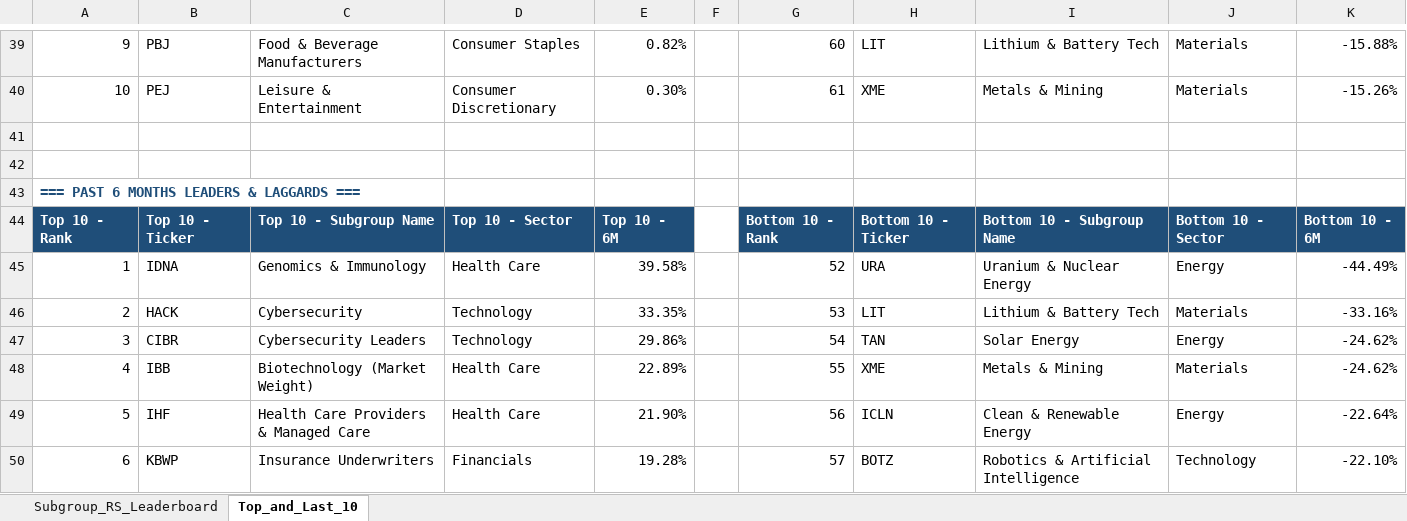
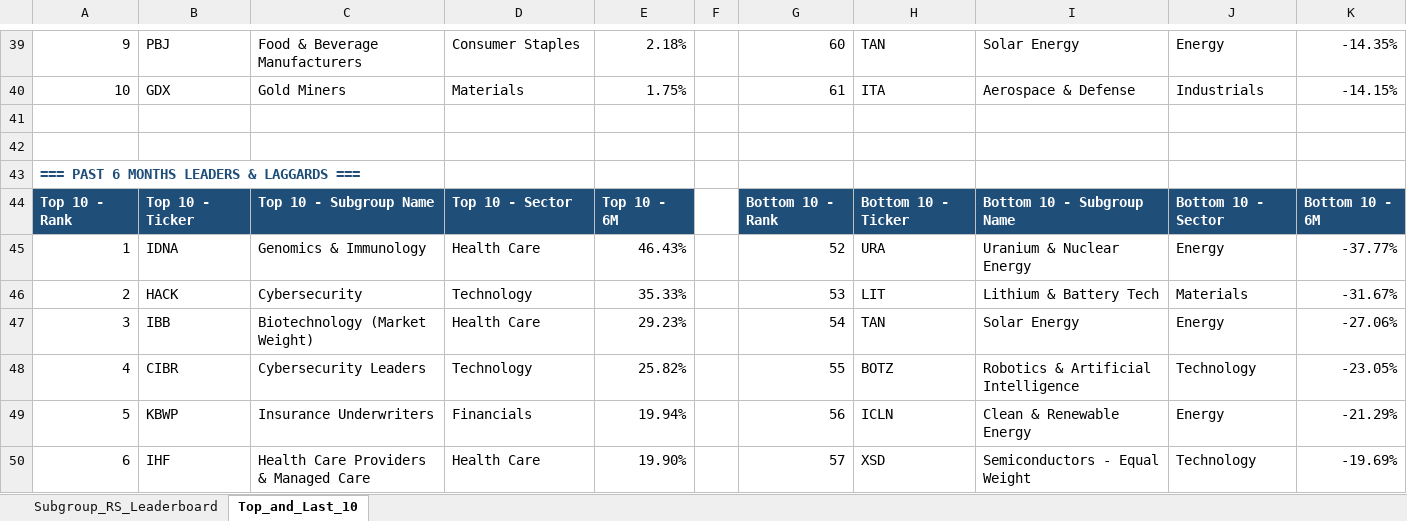
Before and after one commit to Jamesssurfer/SubGroup-Tracker, an Excel workbook: Subgroup_RS_Leaderboard.xlsx, sheet Top_and_Last_10, drawn as a sheet; only a part is shown, gaps mark what is left out; values as stored, in another font and other column widths than the file's, no borders; formulas without a stored value are shown as written; removed rows and columns are numbered as before the commit, all else as after; the diff covers the shown part only; the diff names each change by its address in the sheet, - before the commit and + after, or states it on an @@ line.

```diff
--- a/Subgroup_RS_Leaderboard.xlsx (sheet Top_and_Last_10)
+++ b/Subgroup_RS_Leaderboard.xlsx (sheet Top_and_Last_10)
-E39: 0.82%
+E39: 2.18%
-H39: LIT
+H39: TAN
-I39: Lithium & Battery Tech
+I39: Solar Energy
-J39: Materials
+J39: Energy
-K39: -15.88%
+K39: -14.35%
-row 40: 10 | PEJ | Leisure & Entertainment | Consumer Discretionary | 0.30% |  | 61 | XME | Metals & Mining | Materials | -15.26%
+row 40: 10 | GDX | Gold Miners | Materials | 1.75% |  | 61 | ITA | Aerospace & Defense | Industrials | -14.15%
-E45: 39.58%
+E45: 46.43%
-K45: -44.49%
+K45: -37.77%
-E46: 33.35%
+E46: 35.33%
-K46: -33.16%
+K46: -31.67%
-B47: CIBR
+B47: IBB
-C47: Cybersecurity Leaders
+C47: Biotechnology (Market Weight)
-D47: Technology
+D47: Health Care
-E47: 29.86%
+E47: 29.23%
-K47: -24.62%
+K47: -27.06%
-row 48: 4 | IBB | Biotechnology (Market Weight) | Health Care | 22.89% |  | 55 | XME | Metals & Mining | Materials | -24.62%
+row 48: 4 | CIBR | Cybersecurity Leaders | Technology | 25.82% |  | 55 | BOTZ | Robotics & Artificial Intelligence | Technology | -23.05%
-B49: IHF
+B49: KBWP
-C49: Health Care Providers & Managed Care
+C49: Insurance Underwriters
-D49: Health Care
+D49: Financials
-E49: 21.90%
+E49: 19.94%
-K49: -22.64%
+K49: -21.29%
-B50: KBWP
+B50: IHF
-C50: Insurance Underwriters
+C50: Health Care Providers & Managed Care
-D50: Financials
+D50: Health Care
-E50: 19.28%
+E50: 19.90%
-H50: BOTZ
+H50: XSD
-I50: Robotics & Artificial Intelligence
+I50: Semiconductors - Equal Weight
-K50: -22.10%
+K50: -19.69%
```
Also changed, not shown: 17 added rows, 17 removed rows and 144 edited cells elsewhere in this sheet, sheet Subgroup_RS_Leaderboard.
